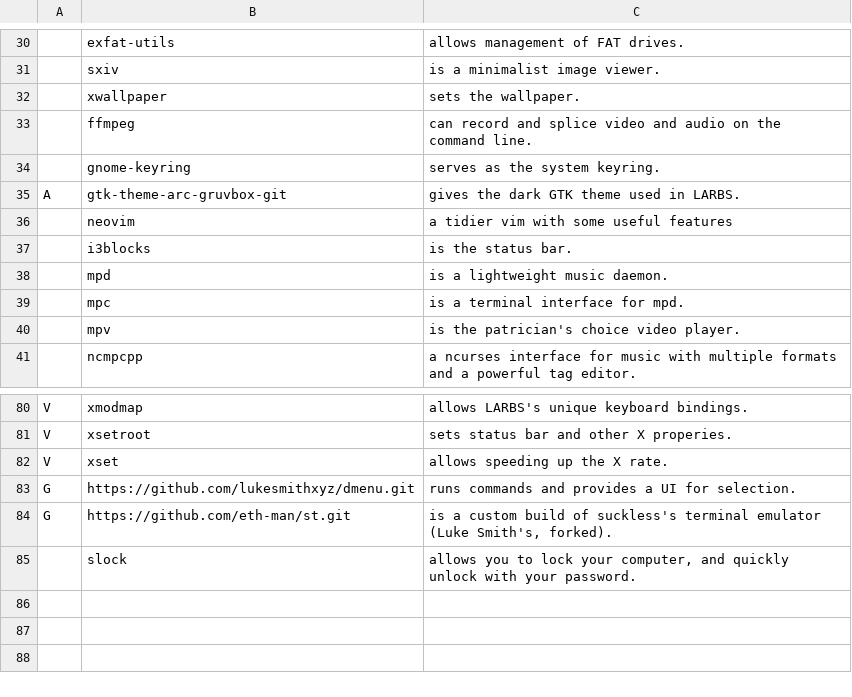
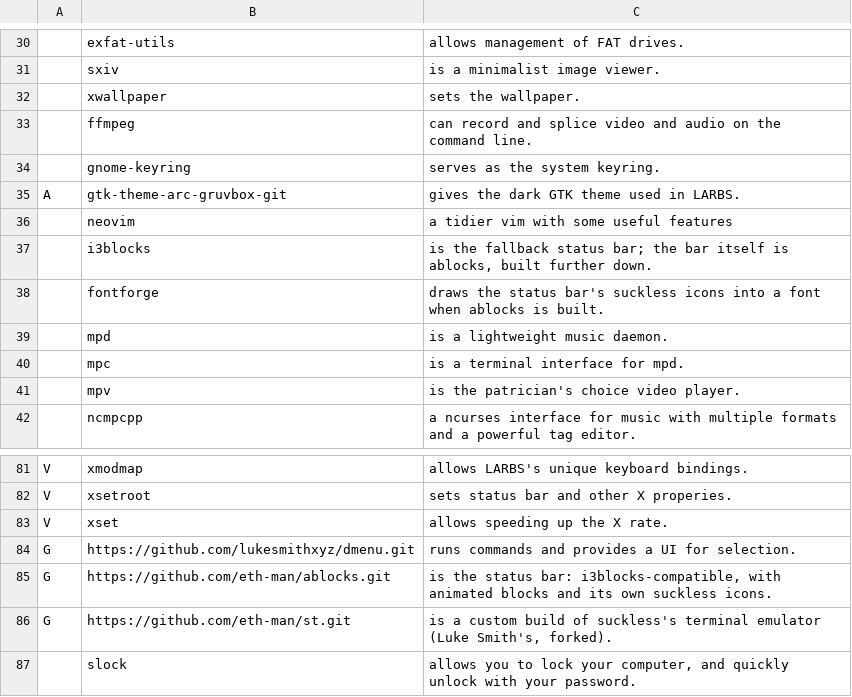
Before and after one commit to eth-man/larbs, a CSV file: progs.csv, drawn as a sheet; only a part is shown, gaps mark what is left out.

Commit message:
Install ablocks, the status bar, and fontforge to build its icons
ablocks is the i3 status bar now, i3blocks-compatible with animated
blocks and its own icon font; it is built from source like dmenu and
st. fontforge comes earlier in the list because the build draws the
suckless icons font with it. i3blocks stays as the fallback bar.

A re-run updated existing clones with `git pull origin master`, which
fails for a repo whose default branch is main, ablocks among them, and
left it silently stale; it now pulls the clone's own default branch.

```diff
--- a/progs.csv
+++ b/progs.csv
@@ -36,3 +36,4 @@ A,gtk-theme-arc-gruvbox-git,"gives the dark GTK theme used in LARBS."
 ,neovim,"a tidier vim with some useful features"
-,i3blocks,"is the status bar."
+,i3blocks,"is the fallback status bar; the bar itself is ablocks, built further down."
+,fontforge,"draws the status bar's suckless icons into a font when ablocks is built."
 ,mpd,"is a lightweight music daemon."
@@ -83,2 +84,3 @@ V,xset,"allows speeding up the X rate."
 G,https://github.com/lukesmithxyz/dmenu.git,"runs commands and provides a UI for selection."
+G,https://github.com/eth-man/ablocks.git,"is the status bar: i3blocks-compatible, with animated blocks and its own suckless icons."
 G,https://github.com/eth-man/st.git,"is a custom build of suckless's terminal emulator (Luke Smith's, forked)."
```
Also changed, not shown: 2 other files.
